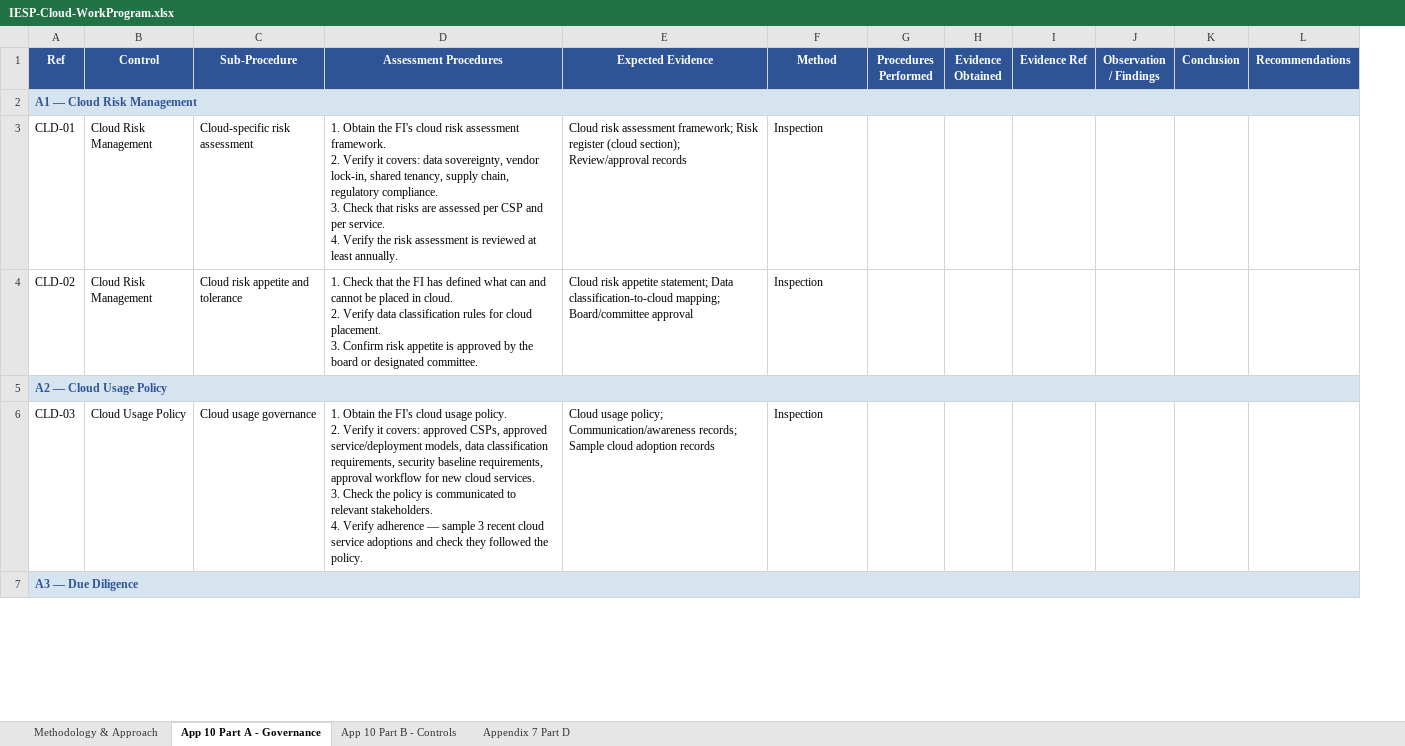
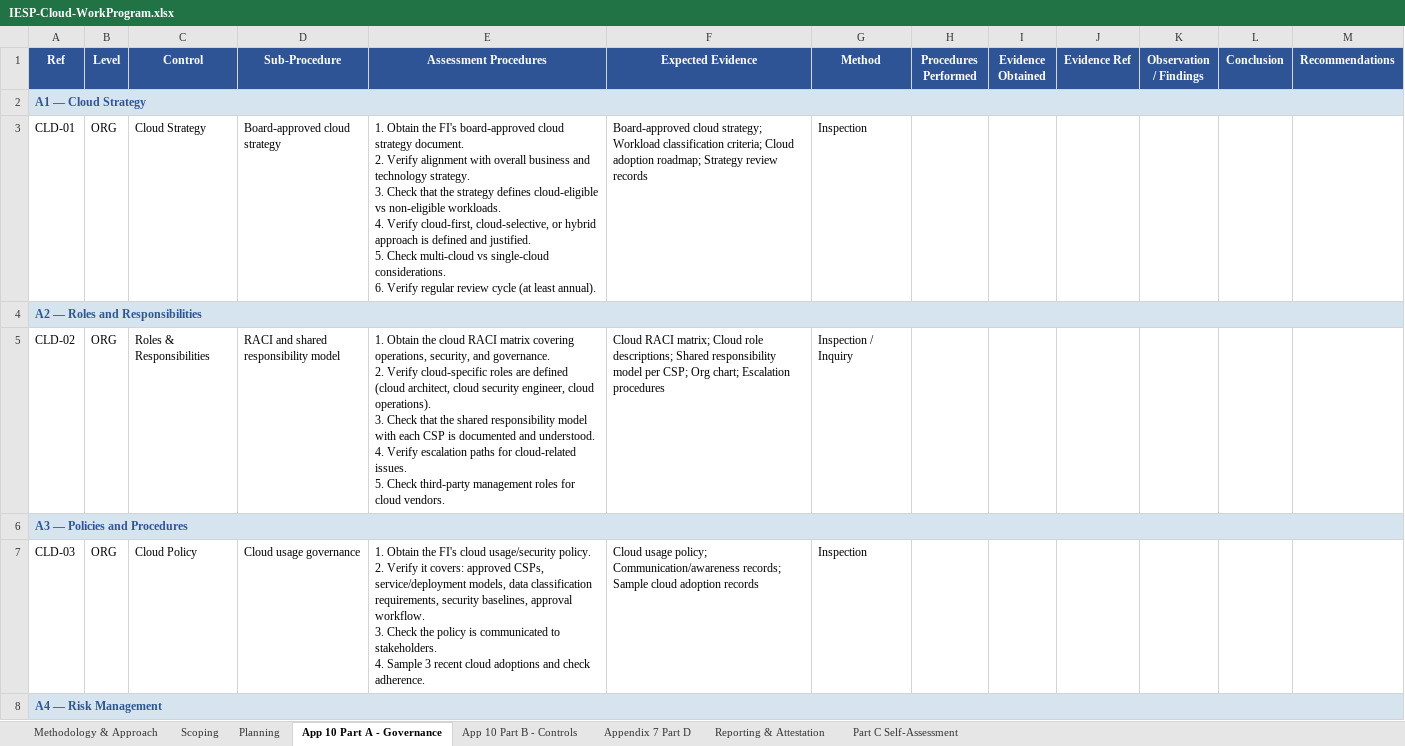
Before and after one commit to dawuds/IESP, an Excel workbook: audit-work-programs/IESP-Cloud-WorkProgram.xlsx, sheet App 10 Part A - Governance, drawn as a sheet; only a part is shown; values as stored, in another font and other column widths than the file's, no borders; addresses are those after the commit; ↵ is a line break in a cell; the diff covers the shown part only; the diff names each change by its address in the sheet, - before the commit and + after, or states it on an @@ line.

```diff
--- a/audit-work-programs/IESP-Cloud-WorkProgram.xlsx (sheet App 10 Part A - Governance)
+++ b/audit-work-programs/IESP-Cloud-WorkProgram.xlsx (sheet App 10 Part A - Governance)
+sheet tab: Scoping
+sheet tab: Planning
+sheet tab: Reporting & Attestation
+sheet tab: Part C Self-Assessment
+column B (Level), row 3: ORG; rows 5-7: ORG |  | ORG
-A2 (Ref): A1 — Cloud Risk Management
+A2 (Ref): A1 — Cloud Strategy
-C3 (Control): Cloud Risk Management
+C3 (Control): Cloud Strategy
-D3 (Sub-Procedure): Cloud-specific risk assessment
+D3 (Sub-Procedure): Board-approved cloud strategy
-E3 (Assessment Procedures): …the FI's cloud risk assessment framework. ↵ 2. Verify it covers: data sovereignty, vendor lock-in, shared tenancy, supply chain, regulatory compliance. ↵ 3. Check that risks are assessed per CSP and per service. ↵ 4. Verify the risk assessment is reviewed at least annually.
+E3 (Assessment Procedures): …the FI's board-approved cloud strategy document. ↵ 2. Verify alignment with overall business and technology strategy. ↵ 3. Check that the strategy defines cloud-eligible vs non-eligible workloads. ↵ 4. Verify cloud-first, cloud-selective, or hybrid approach is defined and justified. ↵ 5. Check multi-cloud vs single-cloud considerations. ↵ 6. Verify regular review cycle (at least annual).
-F3 (Expected Evidence): Cloud risk assessment framework; Risk register (cloud section); Review/approval records
+F3 (Expected Evidence): Board-approved cloud strategy; Workload classification criteria; Cloud adoption roadmap; Strategy review records
+row 4: A2 — Roles and Responsibilities
-C5 (Control): Cloud Risk Management
+C5 (Control): Roles & Responsibilities
-D5 (Sub-Procedure): Cloud risk appetite and tolerance
+D5 (Sub-Procedure): RACI and shared responsibility model
-E5 (Assessment Procedures): 1. Check that the FI has defined what can and cannot be placed in cloud. ↵ 2. Verify data classification rules for cloud placement. ↵ 3. Confirm risk appetite is approved by the board or designated committee.
+E5 (Assessment Procedures): 1. Obtain the cloud RACI matrix covering operations, security, and governance. ↵ 2. Verify cloud-specific roles are defined (cloud architect, cloud security engineer, cloud operations). ↵ 3. Check that the shared responsibility model with each CSP is documented and understood. ↵ 4. Verify escalation paths for cloud-related issues. ↵ 5. Check third-party management roles for cloud vendors.
-F5 (Expected Evidence): Cloud risk appetite statement; Data classification-to-cloud mapping; Board/committee approval
+F5 (Expected Evidence): Cloud RACI matrix; Cloud role descriptions; Shared responsibility model per CSP; Org chart; Escalation procedures
-G5 (Method): Inspection
+G5 (Method): Inspection / Inquiry
-A6 (Ref): A2 — Cloud Usage Policy
+A6 (Ref): A3 — Policies and Procedures
-C7 (Control): Cloud Usage Policy
+C7 (Control): Cloud Policy
-E7 (Assessment Procedures): …FI's cloud usage policy. ↵ 2. Verify it covers: approved CSPs, approved service/deployment models, data classification requirements, security baseline requirements, approval workflow for new cloud services. ↵ 3. Check the policy is communicated to relevant stakeholders. ↵ 4. Verify adherence — sample 3 recent cloud service adoptions and check they followed the policy.
+E7 (Assessment Procedures): …FI's cloud usage/security policy. ↵ 2. Verify it covers: approved CSPs, service/deployment models, data classification requirements, security baselines, approval workflow. ↵ 3. Check the policy is communicated to stakeholders. ↵ 4. Sample 3 recent cloud adoptions and check adherence.
-A8 (Ref): A3 — Due Diligence
+A8 (Ref): A4 — Risk Management
```
Also changed, not shown: 2 added rows, 1 removed row and 25 edited cells elsewhere in this sheet, sheet App 10 Part B - Controls, sheet Appendix 7 Part D, sheet Methodology & Approach, audit-work-programs/IESP-DCRA-WorkProgram.xlsx, audit-work-programs/IESP-DigitalServices-WorkProgram.xlsx, 5 other files.
